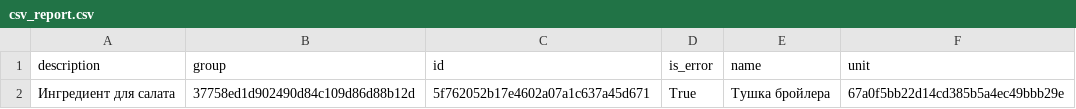
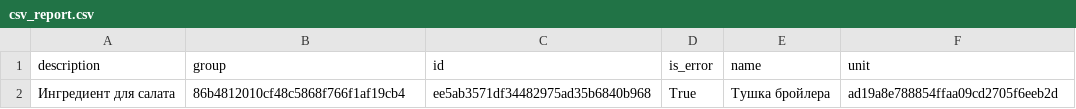
Before and after one commit to VolovikovAlexander/Patterns, a CSV file: Result9/csv_report.csv, drawn as a sheet.

Commit message:
fix Result 9

```diff
--- a/Result9/csv_report.csv
+++ b/Result9/csv_report.csv
@@ -1,2 +1,2 @@
 description;group;id;is_error;name;unit
-Ингредиент для салата;37758ed1d902490d84c109d86d88b12d;5f762052b17e4602a07a1c637a45d671;True;Тушка бройлера;67a0f5bb22d14cd385b5a4ec49bbb29e
+Ингредиент для салата;86b4812010cf48c5868f766f1af19cb4;ee5ab3571df34482975ad35b6840b968;True;Тушка бройлера;ad19a8e788854ffaa09cd2705f6eeb2d
```
Also changed, not shown: 11 other files.
